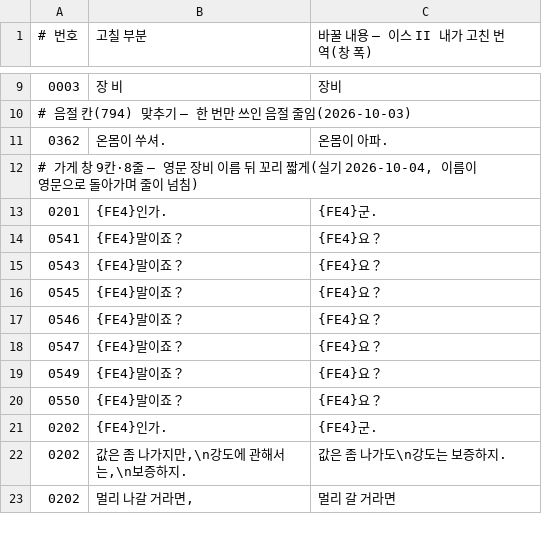
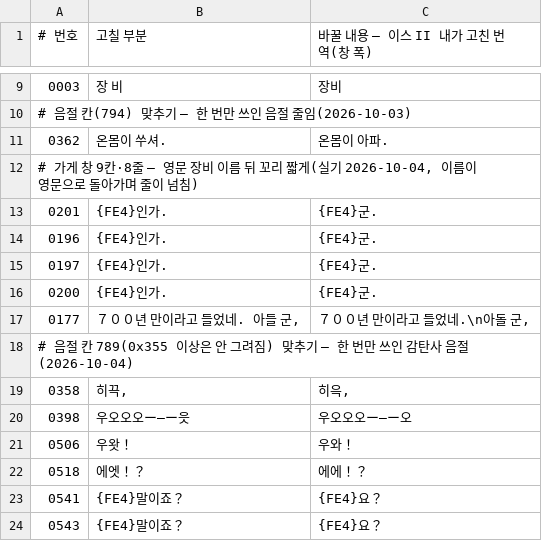
Before and after one commit to hospi0/falcom-kr-patch, a TSV file: work/tr_fix/ys2.tsv, drawn as a sheet; only a part is shown, gaps mark what is left out; the shorter side is filled out with more unchanged rows.

```diff
--- a/work/tr_fix/ys2.tsv
+++ b/work/tr_fix/ys2.tsv
@@ -13,2 +13,11 @@
 0201	{FE4}인가.	{FE4}군.
+0196	{FE4}인가.	{FE4}군.
+0197	{FE4}인가.	{FE4}군.
+0200	{FE4}인가.	{FE4}군.
+0177	７００년 만이라고 들었네.　아들 군,	７００년 만이라고 들었네.\n아돌 군,
+# 음절 칸 789(0x355 이상은 안 그려짐) 맞추기 — 한 번만 쓰인 감탄사 음절(2026-10-04)
+0358	히끅,	히윽,
+0398	우오오오ー―ー읏	우오오오ー―ー오
+0506	우왓！	우와！
+0518	에엣！？	에에！？
 0541	{FE4}말이죠？	{FE4}요？
```
Also changed, not shown: 5 other files.
